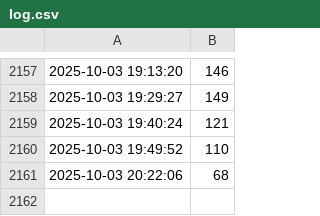
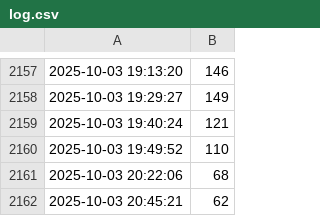
Before and after one commit to peere/basen-tracker, a CSV file: log.csv, drawn as a sheet; only a part is shown, gaps mark what is left out; the diff names each change by its address in the sheet, - before the commit and + after, or states it on an @@ line.

```diff
--- a/log.csv
+++ b/log.csv
+row 2162: 2025-10-03 20:45:21 | 62
```
